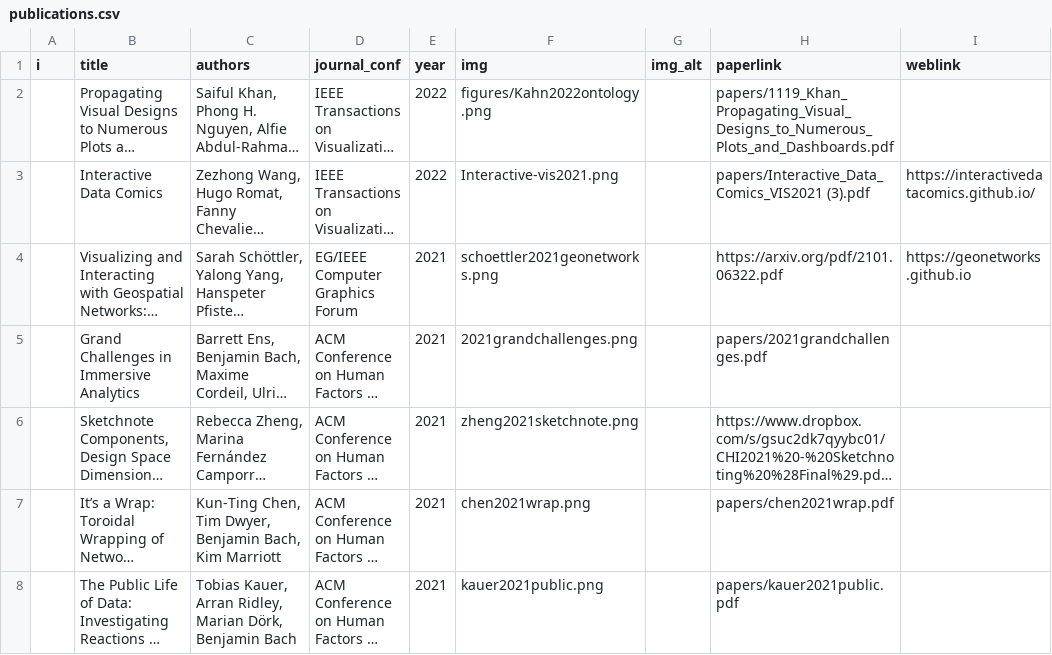
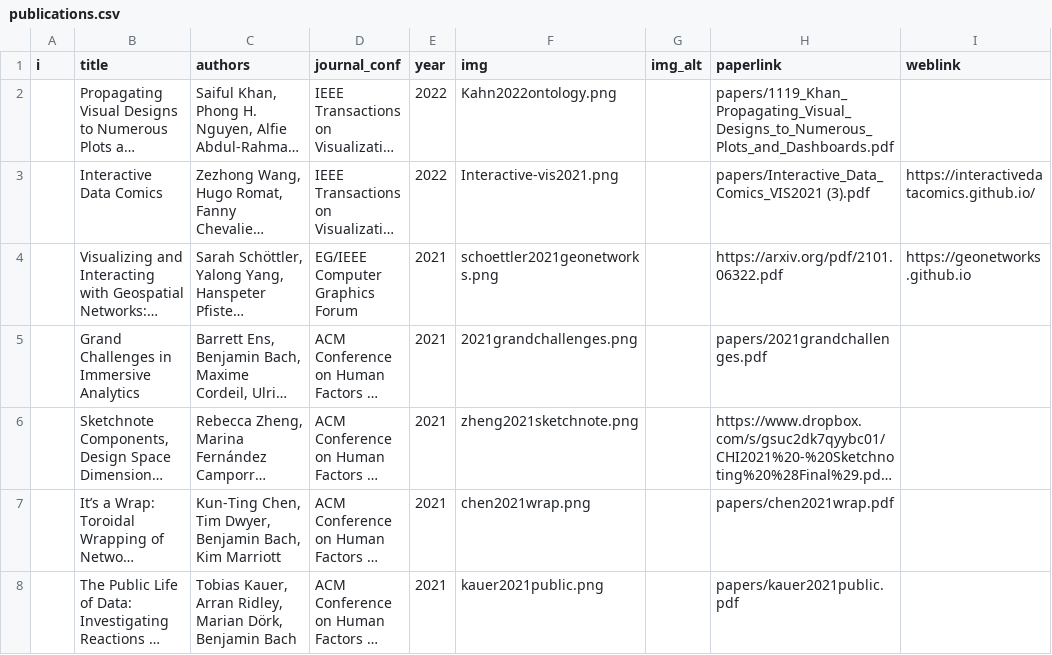
Before and after one commit to visualinteractivedata/visualinteractivedata.github.io, a CSV file: _data/publications.csv, drawn as a sheet; only a part is shown; long unchanged cells end in …; the diff names each change by its address in the sheet, - before the commit and + after, or states it on an @@ line.

Commit message:
Update publications.csv

```diff
--- a/_data/publications.csv
+++ b/_data/publications.csv
-F2 (img): figures/Kahn2022ontology.png
+F2 (img): Kahn2022ontology.png
```
